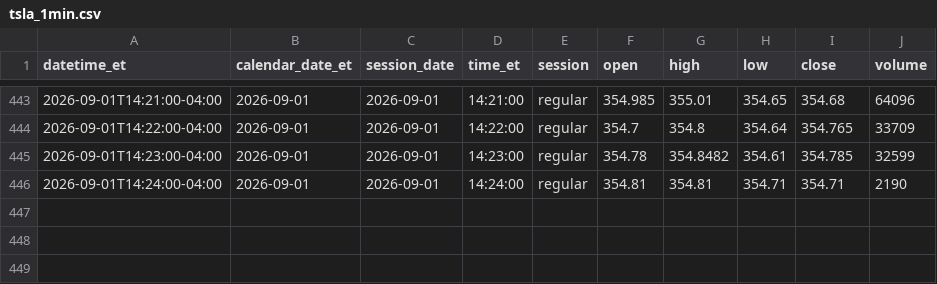
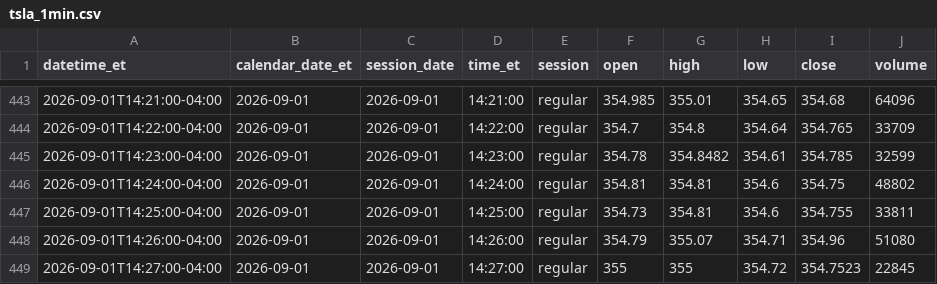
Before and after one commit to senthilaimhighrealty/tsla-chatgpt-primary, a CSV file: tsla_1min.csv, drawn as a sheet; only a part is shown, gaps mark what is left out.

Commit message:
schwab v2 truncate+load current session 2026-09-01 rows=448

```diff
--- a/tsla_1min.csv
+++ b/tsla_1min.csv
@@ -445,2 +445,5 @@ datetime_et,calendar_date_et,session_date,time_et,session,open,high,low,close,vo
 2026-09-01T14:23:00-04:00,2026-09-01,2026-09-01,14:23:00,regular,354.78,354.8482,354.61,354.785,32599
-2026-09-01T14:24:00-04:00,2026-09-01,2026-09-01,14:24:00,regular,354.81,354.81,354.71,354.71,2190
+2026-09-01T14:24:00-04:00,2026-09-01,2026-09-01,14:24:00,regular,354.81,354.81,354.6,354.75,48802
+2026-09-01T14:25:00-04:00,2026-09-01,2026-09-01,14:25:00,regular,354.73,354.81,354.6,354.755,33811
+2026-09-01T14:26:00-04:00,2026-09-01,2026-09-01,14:26:00,regular,354.79,355.07,354.71,354.96,51080
+2026-09-01T14:27:00-04:00,2026-09-01,2026-09-01,14:27:00,regular,355,355,354.72,354.7523,22845
```
